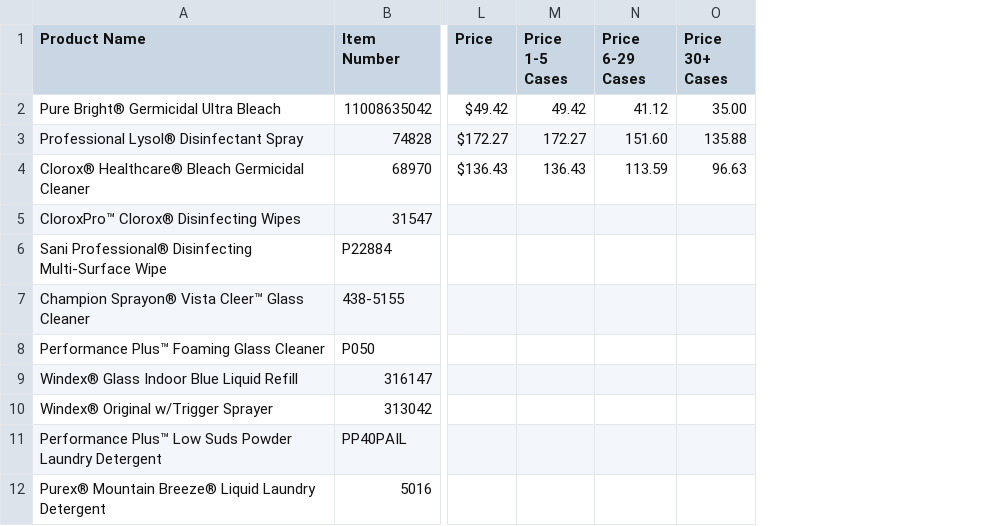
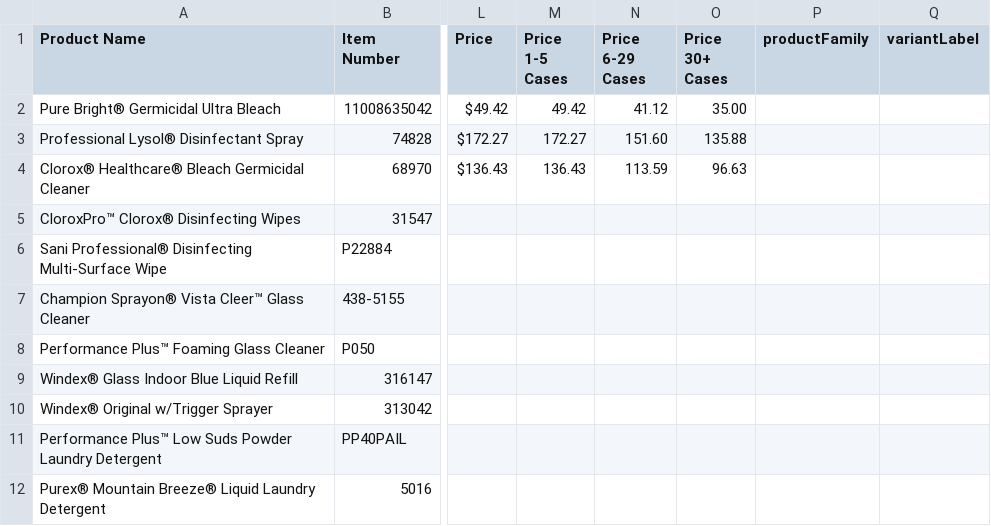
Before and after one commit to rzgbelda/RRS-Website, a CSV file: products.csv, drawn as a sheet; only a part is shown, gaps mark what is left out; the diff names each change by its address in the sheet, - before the commit and + after, or states it on an @@ line.

```diff
--- a/products.csv
+++ b/products.csv
+column P (productFamily), empty
+column Q (variantLabel), empty
```
Also changed, not shown: 1 other file.
